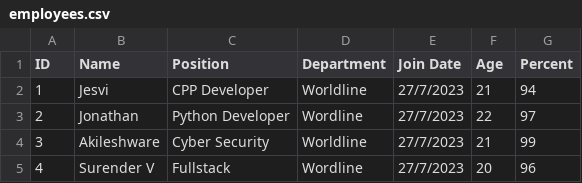
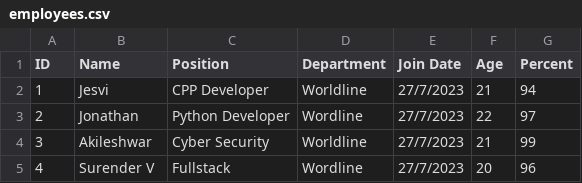
Before and after one commit to jesvijonathan/Basic-Training, a CSV file: data/employees.csv, drawn as a sheet.

```diff
--- a/data/employees.csv
+++ b/data/employees.csv
@@ -3,3 +3,3 @@ ID,Name,Position,Department,Join Date,Age,Percent
  2 , Jonathan , Python Developer , Wordline , 27/7/2023 , 22 , 97 ,
- 3 , Akileshware , Cyber Security , Worldline , 27/7/2023 , 21 , 99 ,
+ 3 , Akileshwar , Cyber Security , Worldline , 27/7/2023 , 21 , 99 ,
  4 , Surender V , Fullstack , Wordline , 27/7/2023 , 20 , 96 ,
```
Also changed, not shown: 14 other files.
